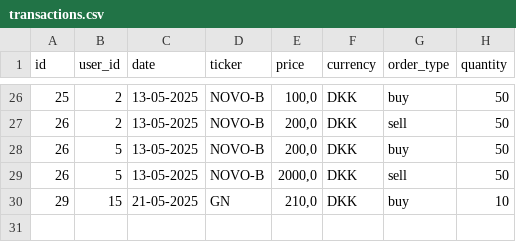
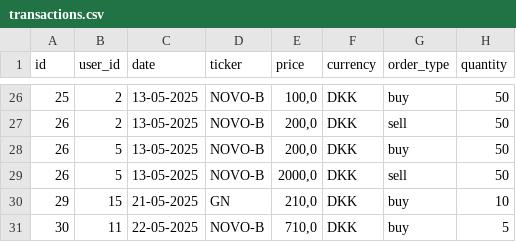
Before and after one commit to thgotze/investeringsklubben-case, a CSV file: resources/transactions.csv, drawn as a sheet; only a part is shown, gaps mark what is left out; the diff names each change by its address in the sheet, - before the commit and + after, or states it on an @@ line.

```diff
--- a/resources/transactions.csv
+++ b/resources/transactions.csv
+row 31: 30 | 11 | 22-05-2025 | NOVO-B | 710,0 | DKK | buy | 5
```
Also changed, not shown: resources/users.csv, 8 other files.
